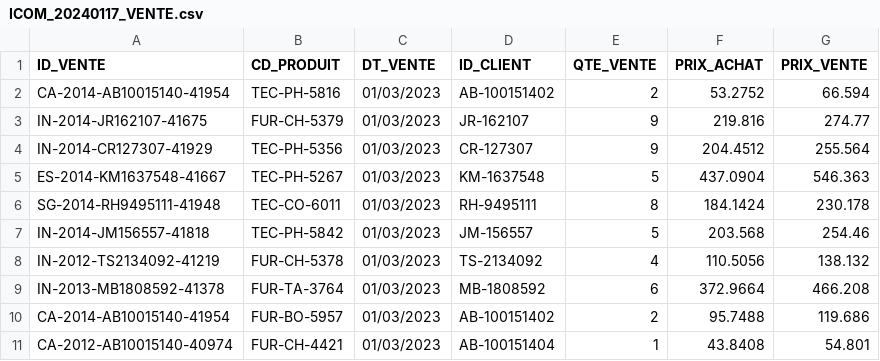
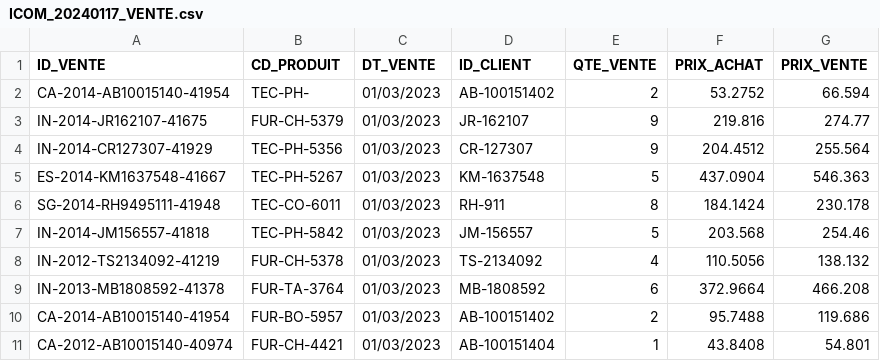
Before and after one commit to raphaelbelleil/Data_engineer_projet, a CSV file: data/20240117/ICOM_20240117_VENTE.csv, drawn as a sheet; only a part is shown.

```diff
--- a/data/20240117/ICOM_20240117_VENTE.csv
+++ b/data/20240117/ICOM_20240117_VENTE.csv
@@ -1,3 +1,3 @@
 ID_VENTE|CD_PRODUIT|DT_VENTE|ID_CLIENT|QTE_VENTE|PRIX_ACHAT|PRIX_VENTE
-CA-2014-AB10015140-41954|TEC-PH-5816|01/03/2023|AB-100151402|2|53.2752|66.594
+CA-2014-AB10015140-41954|TEC-PH-|01/03/2023|AB-100151402|2|53.2752|66.594
 IN-2014-JR162107-41675|FUR-CH-5379|01/03/2023|JR-162107|9|219.816|274.77
@@ -5,3 +5,3 @@ IN-2014-CR127307-41929|TEC-PH-5356|01/03/2023|CR-127307|9|204.4512|255.564
 ES-2014-KM1637548-41667|TEC-PH-5267|01/03/2023|KM-1637548|5|437.0904|546.363
-SG-2014-RH9495111-41948|TEC-CO-6011|01/03/2023|RH-9495111|8|184.1424|230.178
+SG-2014-RH9495111-41948|TEC-CO-6011|01/03/2023|RH-911|8|184.1424|230.178
 IN-2014-JM156557-41818|TEC-PH-5842|01/03/2023|JM-156557|5|203.568|254.46
```
Also changed, not shown: data/20240117/ICOM_20240117_PRODUIT.csv, data/20240117/ICOM_20240117_SOUS_CATEGORIE.csv, 9 other files.
